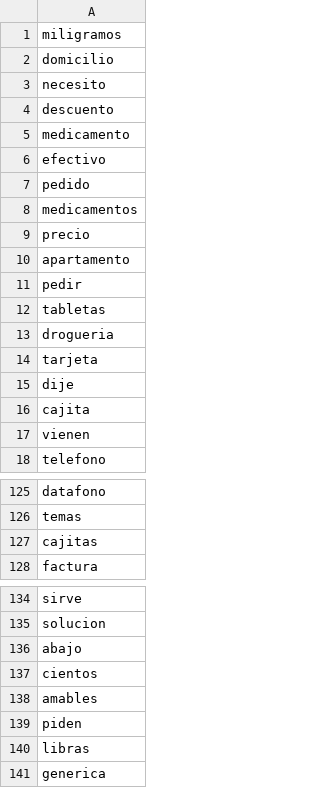
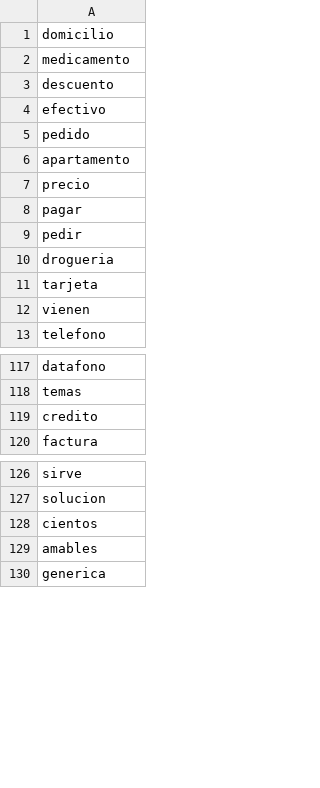
Before and after one commit to cienciadedatos-sys/COMFANDI, a TSV file: Domicilios/_tensor00_metadata.tsv, drawn as a sheet; only a part is shown, gaps mark what is left out; the diff covers the shown part only.

Commit message:
Actualización Domicilios
31-08-2021

```diff
--- a/Domicilios/_tensor00_metadata.tsv
+++ b/Domicilios/_tensor00_metadata.tsv
@@ -1,17 +1,12 @@
-miligramos
 domicilio
-necesito
+medicamento
 descuento
-medicamento
 efectivo
 pedido
-medicamentos
+apartamento
 precio
-apartamento
+pagar
 pedir
-tabletas
 drogueria
 tarjeta
-dije
-cajita
 vienen
@@ -126,3 +118,3 @@ datafono
 temas
-cajitas
+credito
 factura
@@ -135,7 +127,4 @@ sirve
 solucion
-abajo
 cientos
 amables
-piden
-libras
 generica
```
Also changed, not shown: 2 added rows, 12 removed rows, 2 moved rows and 1 edited cell elsewhere in this file, 3 other files.
